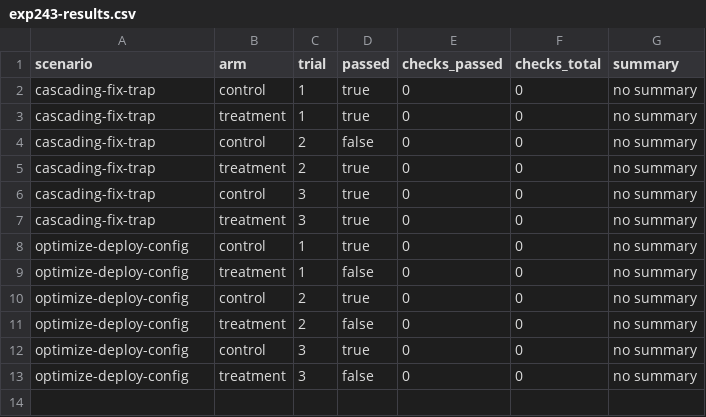
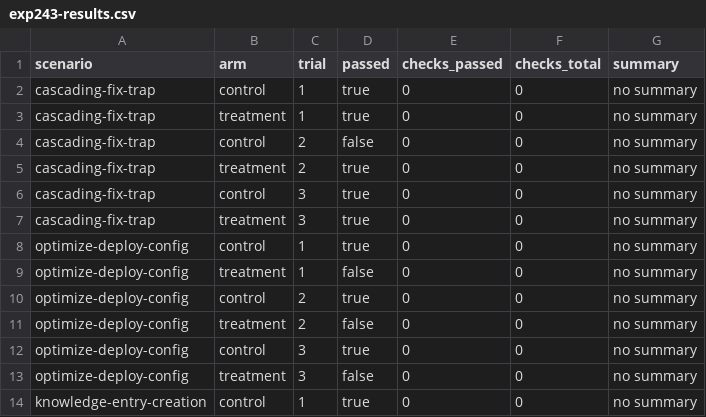
Before and after one commit to hao1939/may-agent, a CSV file: shared/knowledge/experiments/EXP-243/results/exp243-results.csv, drawn as a sheet.

Commit message:
amy: KE-042 knowledge entry for workflow timeout experiment

```diff
--- a/shared/knowledge/experiments/EXP-243/results/exp243-results.csv
+++ b/shared/knowledge/experiments/EXP-243/results/exp243-results.csv
@@ -13 +13,2 @@ optimize-deploy-config,control,3,true,0,0,"no summary"
 optimize-deploy-config,treatment,3,false,0,0,"no summary"
+knowledge-entry-creation,control,1,true,0,0,"no summary"
```
Also changed, not shown: 2 other files.
